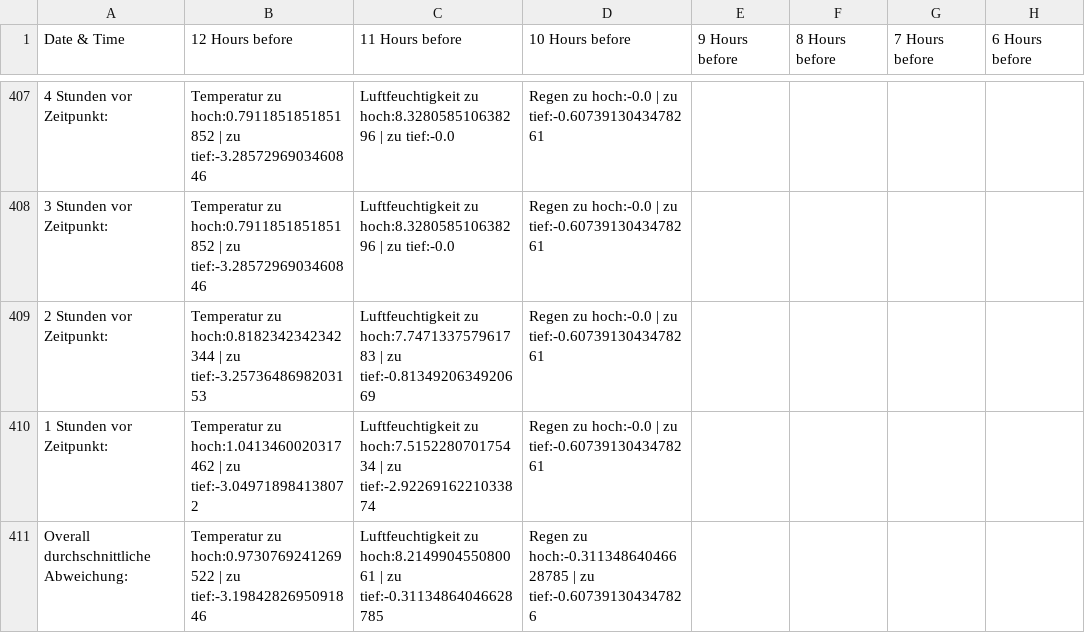
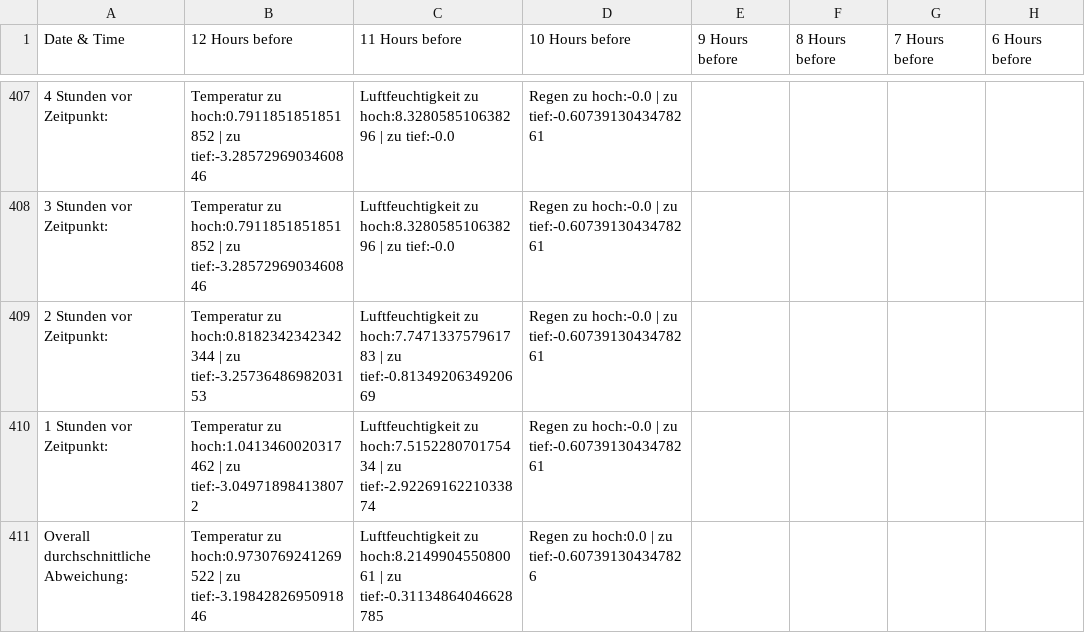
Before and after one commit to MarcelSp1/Project_Weatherism, a CSV file: evaluation/results/evaluated_data.csv, drawn as a sheet; only a part is shown, gaps mark what is left out; the diff names each change by its address in the sheet, - before the commit and + after, or states it on an @@ line.

```diff
--- a/evaluation/results/evaluated_data.csv
+++ b/evaluation/results/evaluated_data.csv
-D411 (10 Hours before): Regen zu hoch:-0.31134864046628785 | zu…
+D411 (10 Hours before): Regen zu hoch:0.0 | zu…
```
Also changed, not shown: 1 other file.
